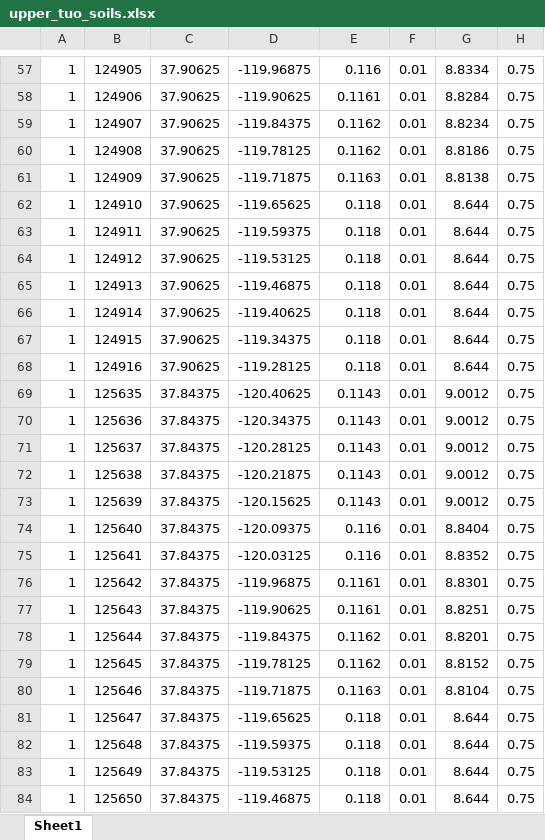
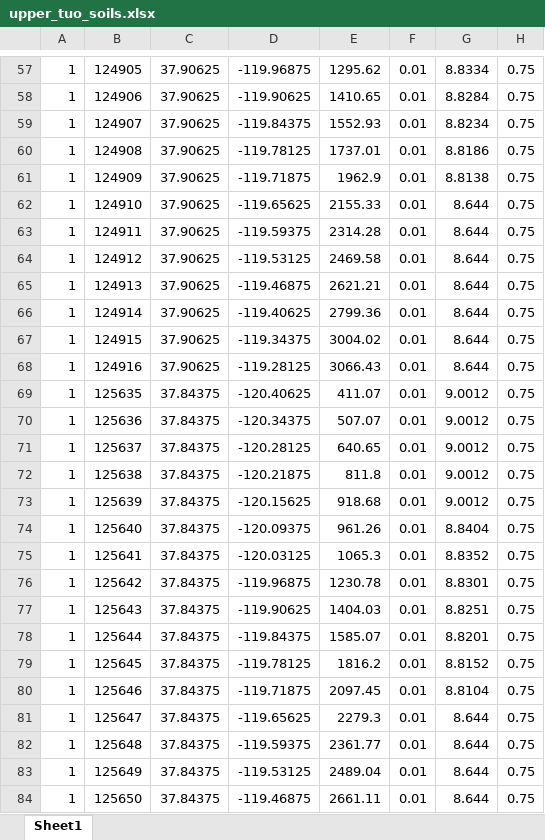
Before and after one commit to jschap1/VICMATLAB, an Excel workbook: data/upper_tuo_soils.xlsx, sheet Sheet1, drawn as a sheet; only a part is shown, gaps mark what is left out; values as stored, in another font and other column widths than the file's, no borders; the diff covers the shown part only; the diff names each change by its address in the sheet, - before the commit and + after, or states it on an @@ line.

```diff
--- a/data/upper_tuo_soils.xlsx (sheet Sheet1)
+++ b/data/upper_tuo_soils.xlsx (sheet Sheet1)
-E57: 0.116
+E57: 1295.62
-E58: 0.1161
+E58: 1410.65
-E59: 0.1162
+E59: 1552.93
-E60: 0.1162
+E60: 1737.01
-E61: 0.1163
+E61: 1962.9
-E62: 0.118
+E62: 2155.33
-E63: 0.118
+E63: 2314.28
-E64: 0.118
+E64: 2469.58
-E65: 0.118
+E65: 2621.21
-E66: 0.118
+E66: 2799.36
-E67: 0.118
+E67: 3004.02
-E68: 0.118
+E68: 3066.43
-E69: 0.1143
+E69: 411.07
-E70: 0.1143
+E70: 507.07
-E71: 0.1143
+E71: 640.65
-E72: 0.1143
+E72: 811.8
-E73: 0.1143
+E73: 918.68
-E74: 0.116
+E74: 961.26
-E75: 0.116
+E75: 1065.3
-E76: 0.1161
+E76: 1230.78
-E77: 0.1161
+E77: 1404.03
-E78: 0.1162
+E78: 1585.07
-E79: 0.1162
+E79: 1816.2
-E80: 0.1163
+E80: 2097.45
-E81: 0.118
+E81: 2279.3
-E82: 0.118
+E82: 2361.77
-E83: 0.118
+E83: 2489.04
-E84: 0.118
+E84: 2661.11
```
Also changed, not shown: 96 edited cells elsewhere in this sheet, 3 other files.
